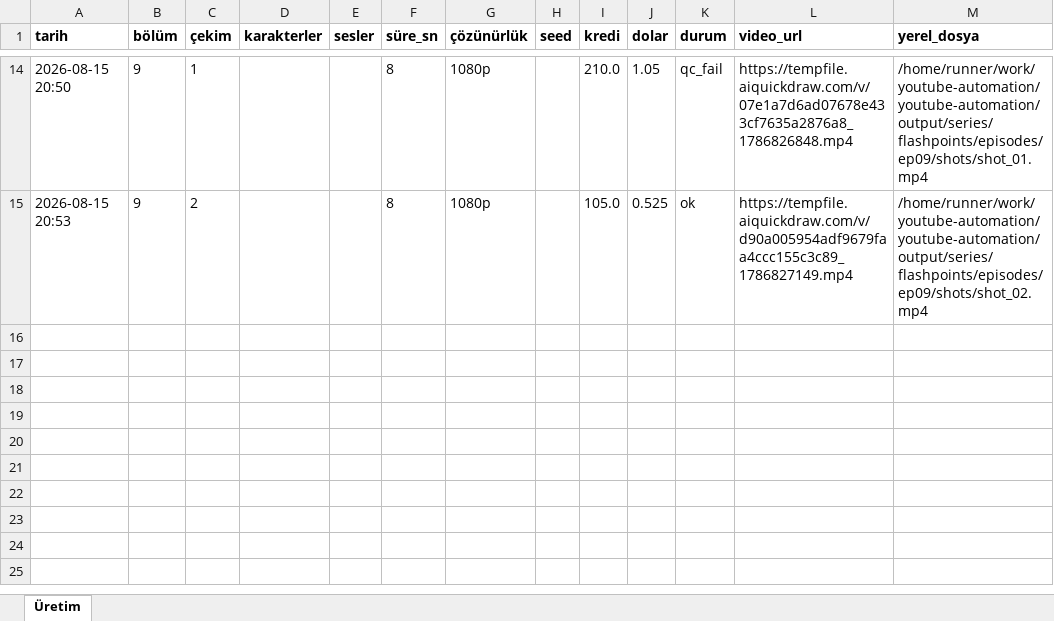
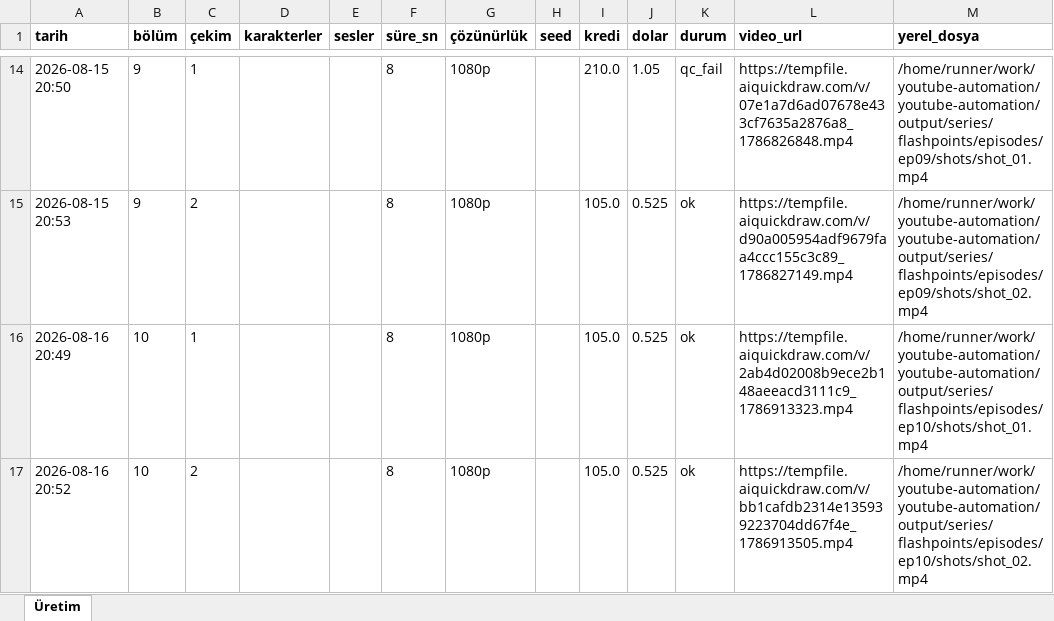
Before and after one commit to Wolkchen00/youtube-automation, an Excel workbook: shadowedhistory/flashpoints/series_log.xlsx, sheet Üretim, drawn as a sheet; only a part is shown, gaps mark what is left out; values as stored, in another font and other column widths than the file's, no borders; the diff names each change by its address in the sheet, - before the commit and + after, or states it on an @@ line.

```diff
--- a/shadowedhistory/flashpoints/series_log.xlsx (sheet Üretim)
+++ b/shadowedhistory/flashpoints/series_log.xlsx (sheet Üretim)
+row 16: 2026-08-16 20:49 | 10 | 1 |  |  | 8 | 1080p |  | 105.0 | 0.525 | ok | https://tempfile.aiquickdraw.com/v/2ab4d02008b9ece2b148aeeacd3111c9_1786913323.mp4 | /home/runner/work/youtube-automation/youtube-automation/output/series/flashpoints/episodes/ep10/shots/shot_01.mp4
+row 17: 2026-08-16 20:52 | 10 | 2 |  |  | 8 | 1080p |  | 105.0 | 0.525 | ok | https://tempfile.aiquickdraw.com/v/bb1cafdb2314e135939223704dd67f4e_1786913505.mp4 | /home/runner/work/youtube-automation/youtube-automation/output/series/flashpoints/episodes/ep10/shots/shot_02.mp4
```
Also changed, not shown: 11 other files.
